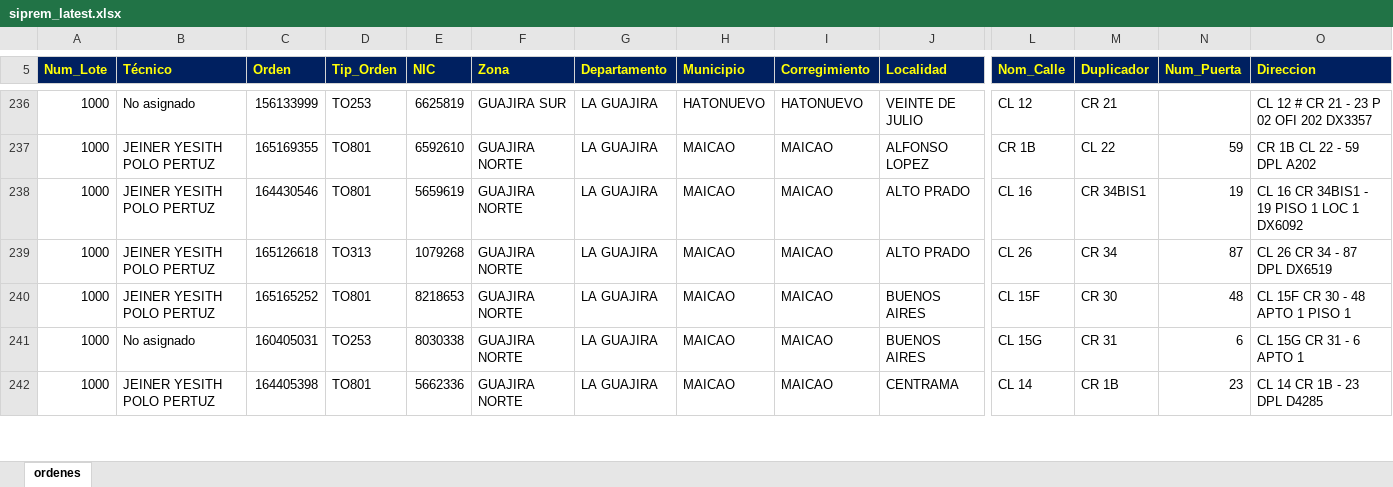
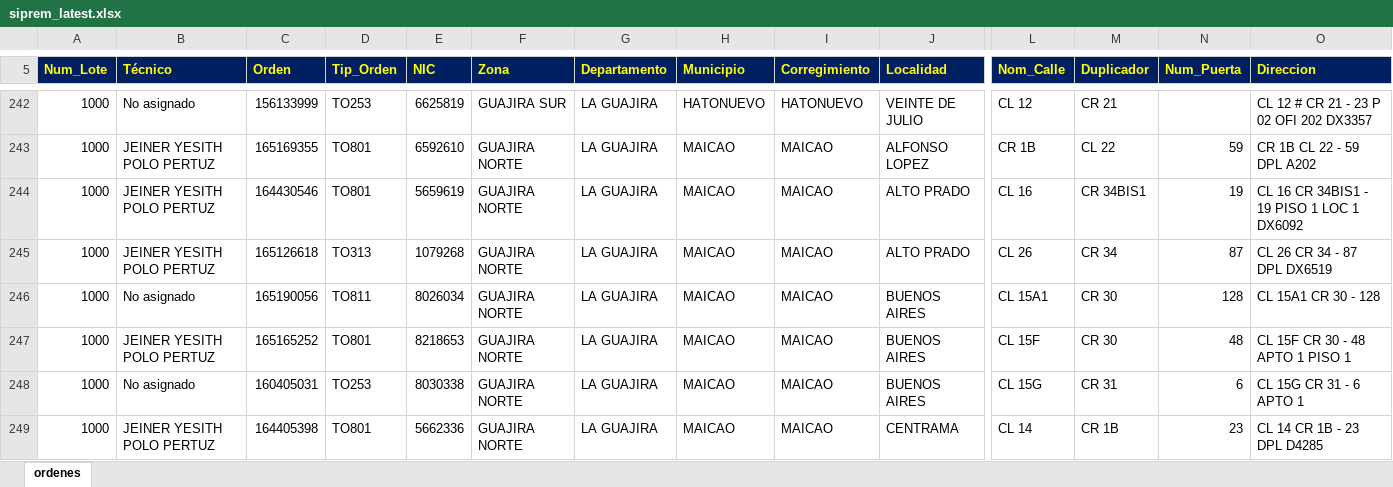
Before and after one commit to vikano27-debug/Dashboard_ING_VOA_Guajira, an Excel workbook: siprem_latest.xlsx, sheet ordenes, drawn as a sheet; only a part is shown, gaps mark what is left out; values as stored, in another font and other column widths than the file's, no borders; rows hold the shown columns only; the diff covers the shown part only; the diff names each change by its address in the sheet, - before the commit and + after, or states it on an @@ line.

Commit message:
Actualizacion automatica SIPREM y Casuistica GUAJIRA

```diff
--- a/siprem_latest.xlsx (sheet ordenes)
+++ b/siprem_latest.xlsx (sheet ordenes)
+row 246: 1000 | No asignado | 165190056 | TO811 | 8026034 | GUAJIRA NORTE | LA GUAJIRA | MAICAO | MAICAO | BUENOS AIRES | CL 15A1 | CR 30 | 128 | CL 15A1 CR 30 - 128
```
Also changed, not shown: 14 added rows, 12 removed rows and 50 edited cells elsewhere in this sheet.
